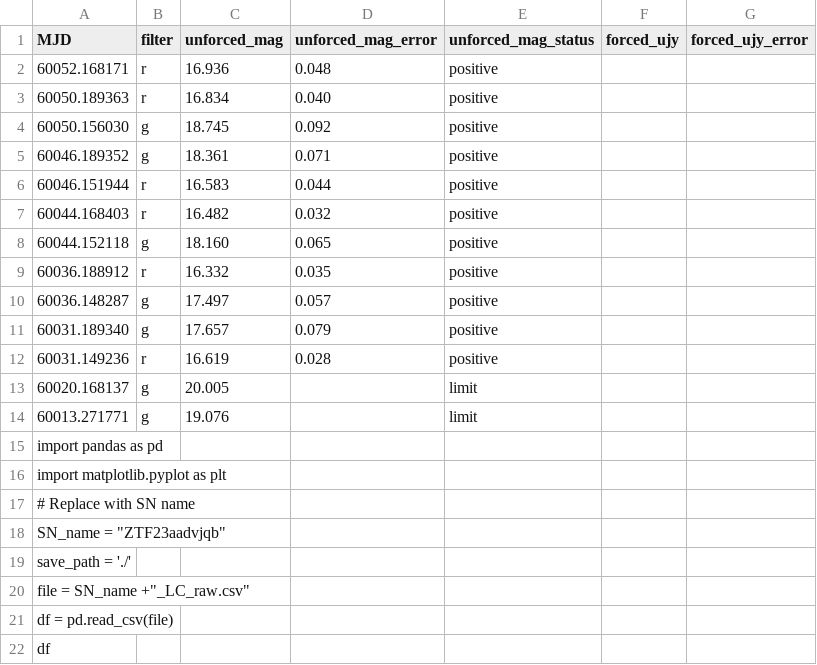
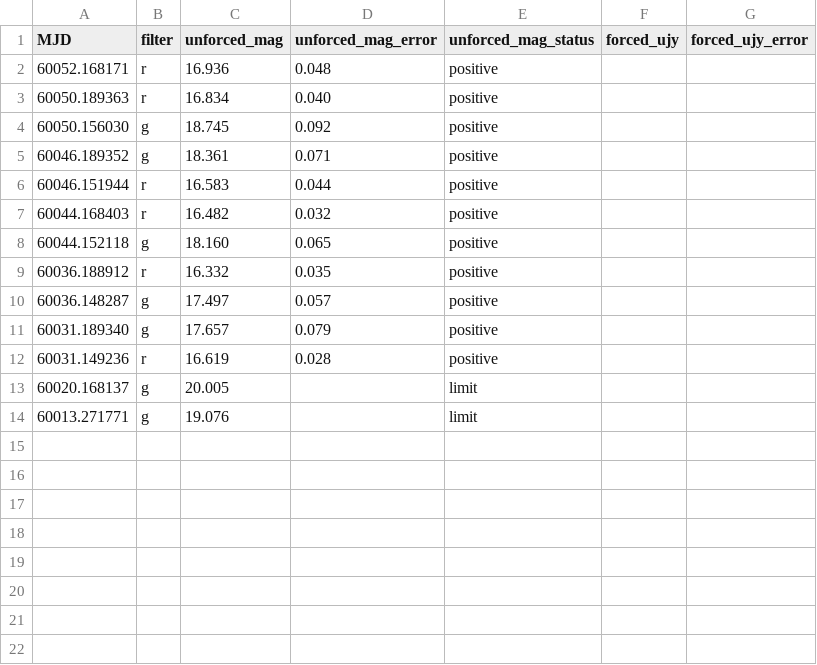
Before and after one commit to CCoolbaugh1/SN, a CSV file: ZTF23aadvjqb_difference_photometry (1).csv, drawn as a sheet.

Commit message:
Update ZTF23aadvjqb_difference_photometry (1).csv

```diff
--- a/ZTF23aadvjqb_difference_photometry (1).csv
+++ b/ZTF23aadvjqb_difference_photometry (1).csv
@@ -14,9 +14 @@ MJD,filter,unforced_mag,unforced_mag_error,unforced_mag_status,forced_ujy,forced
 60013.271771,g,19.076,,limit,,
-import pandas as pd
-import matplotlib.pyplot as plt
-# Replace with SN name
-SN_name = "ZTF23aadvjqb"
-save_path = './'
-file = SN_name +"_LC_raw.csv"
-df = pd.read_csv(file)
-df
```
